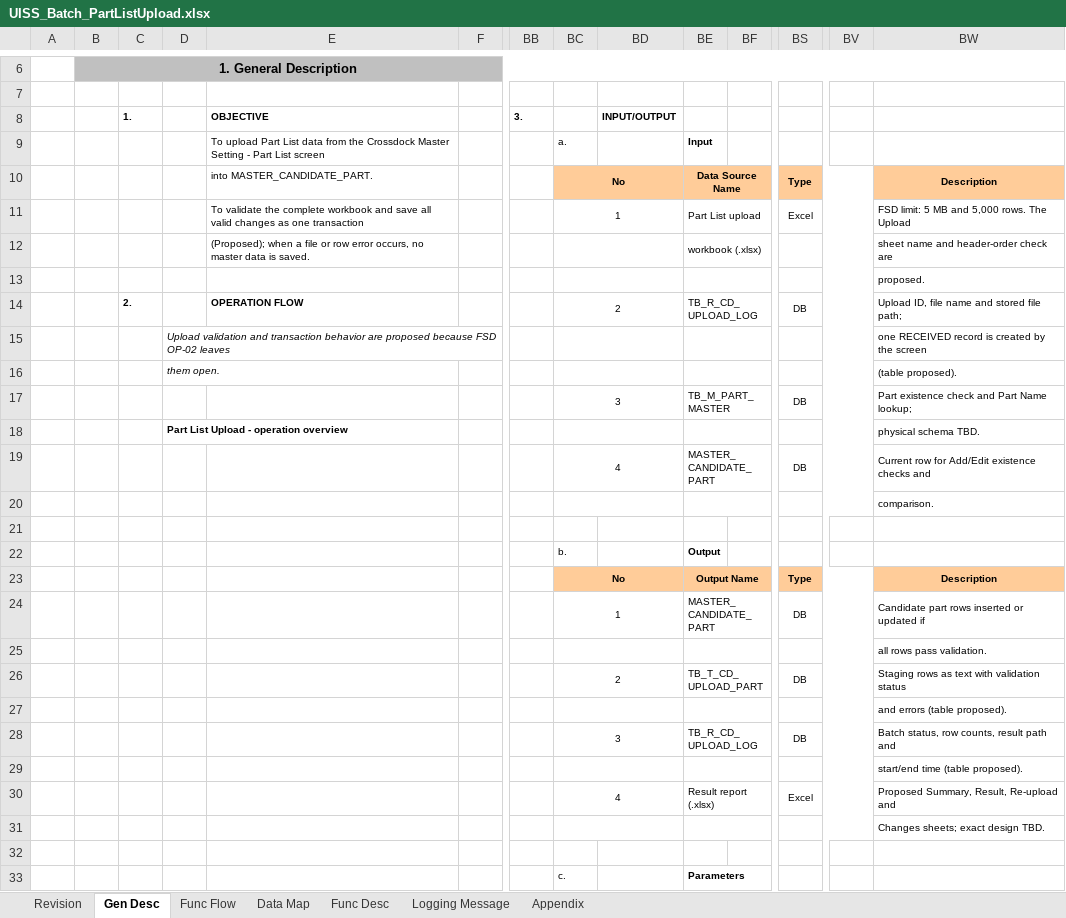
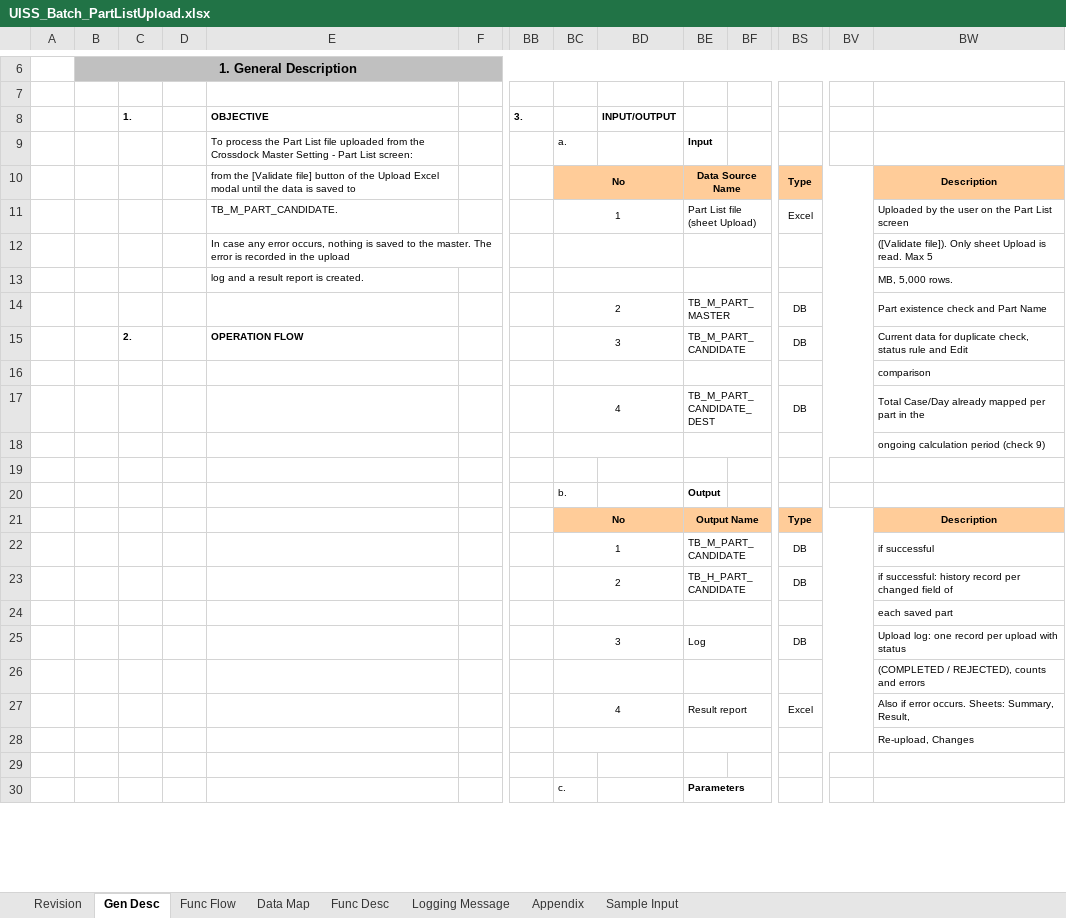
Before and after one commit to ivanrayhannn/crossdockpoc, an Excel workbook: deliverables/uiss/UISS_Batch_PartListUpload.xlsx, sheet Gen Desc, drawn as a sheet; only a part is shown, gaps mark what is left out; values as stored, in another font and other column widths than the file's, no borders; charts and pictures not drawn; removed rows and columns are numbered as before the commit, all else as after; rows hold the shown columns only; the diff covers the shown part only; the diff names each change by its address in the sheet, - before the commit and + after, or states it on an @@ line.

```diff
--- a/deliverables/uiss/UISS_Batch_PartListUpload.xlsx (sheet Gen Desc)
+++ b/deliverables/uiss/UISS_Batch_PartListUpload.xlsx (sheet Gen Desc)
+sheet tab: Sample Input
-E9: To upload Part List data from the Crossdock Master Setting - Part List screen
+E9: To process the Part List file uploaded from the Crossdock Master Setting - Part List screen:
-E10: into MASTER_CANDIDATE_PART.
+E10: from the [Validate file] button of the Upload Excel modal until the data is saved to
-E11: To validate the complete workbook and save all valid changes as one transaction
+E11: TB_M_PART_CANDIDATE.
-BE11: Part List upload
+BE11: Part List file (sheet Upload)
-BW11: FSD limit: 5 MB and 5,000 rows. The Upload
+BW11: Uploaded by the user on the Part List screen
-row 12:  |  |  |  | (Proposed); when a file or row error occurs, no master data is saved. |  |  |  |  | workbook (.xlsx) |  |  |  | sheet name and header-order check are
-row 13:  |  |  |  |  |  |  |  |  |  |  |  |  | proposed.
-row 14:  |  | 2. |  | OPERATION FLOW |  |  | 2 |  | TB_R_CD_UPLOAD_LOG |  | DB |  | Upload ID, file name and stored file path;
-row 15:  |  |  | Upload validation and transaction behavior are proposed because FSD OP-02 leaves |  |  |  |  |  |  |  |  |  | one RECEIVED record is created by the screen
-row 16:  |  |  | them open. |  |  |  |  |  |  |  |  |  | (table proposed).
+row 12:  |  |  |  | In case any error occurs, nothing is saved to the master. The error is recorded in the upload |  |  |  |  |  |  |  |  | ([Validate file]). Only sheet Upload is read. Max 5
+row 13:  |  |  |  | log and a result report is created. |  |  |  |  |  |  |  |  | MB, 5,000 rows.
-BC14: 3
+BC14: 2
-BW14: Part existence check and Part Name lookup;
+BW14: Part existence check and Part Name
-row 18:  |  |  | Part List Upload - operation overview |  |  |  |  |  |  |  |  |  | physical schema TBD.
+row 15:  |  | 2. |  | OPERATION FLOW |  |  | 3 |  | TB_M_PART_CANDIDATE |  | DB |  | Current data for duplicate check, status rule and Edit
+row 16:  |  |  |  |  |  |  |  |  |  |  |  |  | comparison
-BE17: MASTER_CANDIDATE_PART
+BE17: TB_M_PART_CANDIDATE_DEST
-BW17: Current row for Add/Edit existence checks and
+BW17: Total Case/Day already mapped per part in the
-BW18: comparison.
+BW18: ongoing calculation period (check 9)
-BE22: MASTER_CANDIDATE_PART
+BE22: TB_M_PART_CANDIDATE
-BW22: Candidate part rows inserted or updated if
+BW22: if successful
-row 25:  |  |  |  |  |  |  |  |  |  |  |  |  | all rows pass validation.
-BE23: TB_T_CD_UPLOAD_PART
+BE23: TB_H_PART_CANDIDATE
-BW23: Staging rows as text with validation status
+BW23: if successful: history record per changed field of
-BW24: and errors (table proposed).
+BW24: each saved part
-BE25: TB_R_CD_UPLOAD_LOG
+BE25: Log
-BW25: Batch status, row counts, result path and
+BW25: Upload log: one record per upload with status
-BW26: start/end time (table proposed).
+BW26: (COMPLETED / REJECTED), counts and errors
-BE27: Result report (.xlsx)
+BE27: Result report
-BW27: Proposed Summary, Result, Re-upload and
+BW27: Also if error occurs. Sheets: Summary, Result,
-BW28: Changes sheets; exact design TBD.
+BW28: Re-upload, Changes
```
Also changed, not shown: 2 added rows, 12 removed rows, 8 edited cells and merged cells elsewhere in this sheet, sheet Data Map, sheet Func Desc, sheet Appendix, sheet Logging Message, sheet Func Flow, sheet Revision, charts or pictures, deliverables/uiss/UISS_Batch_ActualDemandSummarySync.xlsx, deliverables/uiss/UISS_Batch_DADVolumeCalculation.xlsx, 9 other files.
